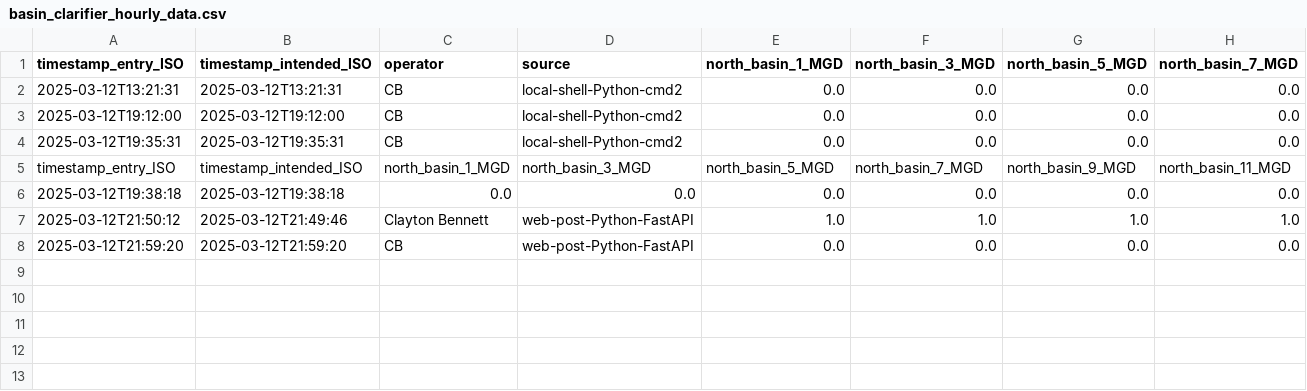
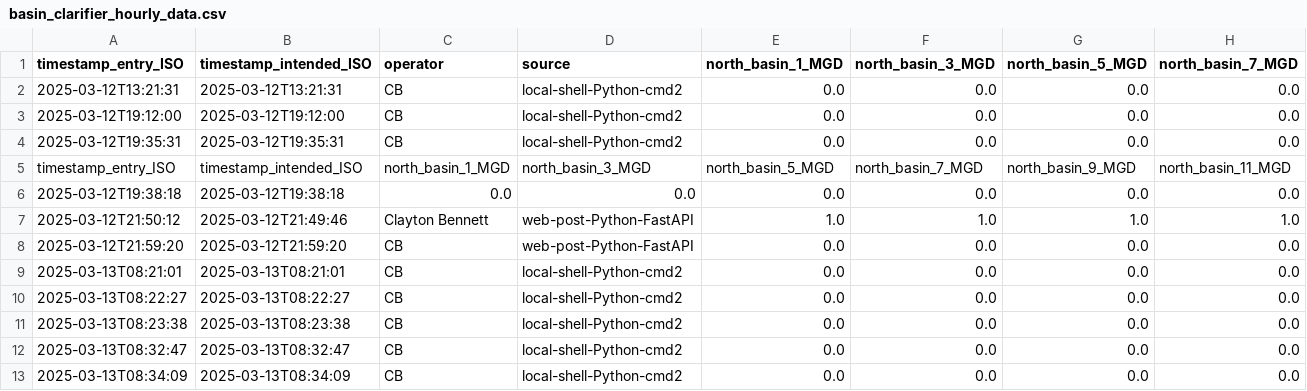
Before and after one commit to City-of-Memphis-Wastewater/maxops, a CSV file: exports/intermediate/basin_clarifier_hourly_data.csv, drawn as a sheet; only a part is shown; rows hold the shown columns only; the diff names each change by its address in the sheet, - before the commit and + after, or states it on an @@ line.

```diff
--- a/exports/intermediate/basin_clarifier_hourly_data.csv
+++ b/exports/intermediate/basin_clarifier_hourly_data.csv
+row 9: 2025-03-13T08:21:01 | 2025-03-13T08:21:01 | CB | local-shell-Python-cmd2 | 0.0 | 0.0 | 0.0 | 0.0
+row 10: 2025-03-13T08:22:27 | 2025-03-13T08:22:27 | CB | local-shell-Python-cmd2 | 0.0 | 0.0 | 0.0 | 0.0
+row 11: 2025-03-13T08:23:38 | 2025-03-13T08:23:38 | CB | local-shell-Python-cmd2 | 0.0 | 0.0 | 0.0 | 0.0
+row 12: 2025-03-13T08:32:47 | 2025-03-13T08:32:47 | CB | local-shell-Python-cmd2 | 0.0 | 0.0 | 0.0 | 0.0
+row 13: 2025-03-13T08:34:09 | 2025-03-13T08:34:09 | CB | local-shell-Python-cmd2 | 0.0 | 0.0 | 0.0 | 0.0
```
Also changed, not shown: exports/intermediate/hourly_data.csv, exports/intermediate/outfall_daily_data.csv, 18 other files.
